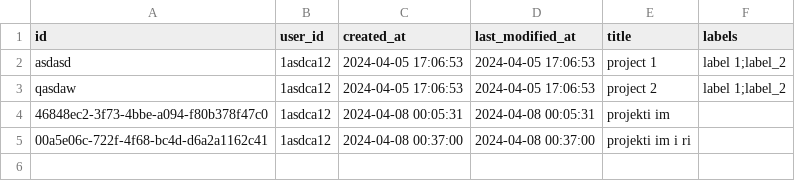
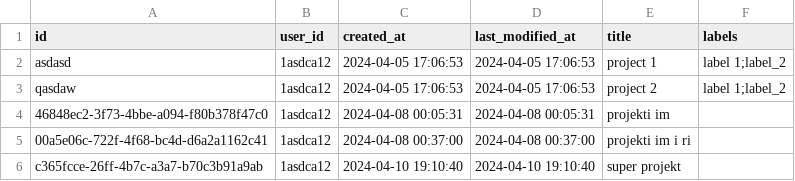
Before and after one commit to Gazi1992/aivalanche, a CSV file: aivalanche/aivalanche_app/src/aivalanche_app/data_store/dummy_data/projects.csv, drawn as a sheet; the diff names each change by its address in the sheet, - before the commit and + after, or states it on an @@ line.

```diff
--- a/aivalanche/aivalanche_app/src/aivalanche_app/data_store/dummy_data/projects.csv
+++ b/aivalanche/aivalanche_app/src/aivalanche_app/data_store/dummy_data/projects.csv
+row 6: c365fcce-26ff-4b7c-a3a7-b70c3b91a9ab | 1asdca12 | 2024-04-10 19:10:40 | 2024-04-10 19:10:40 | super projekt
```
Also changed, not shown: aivalanche/aivalanche_app/src/aivalanche_app/data_store/dummy_data/models.csv, 26 other files.
